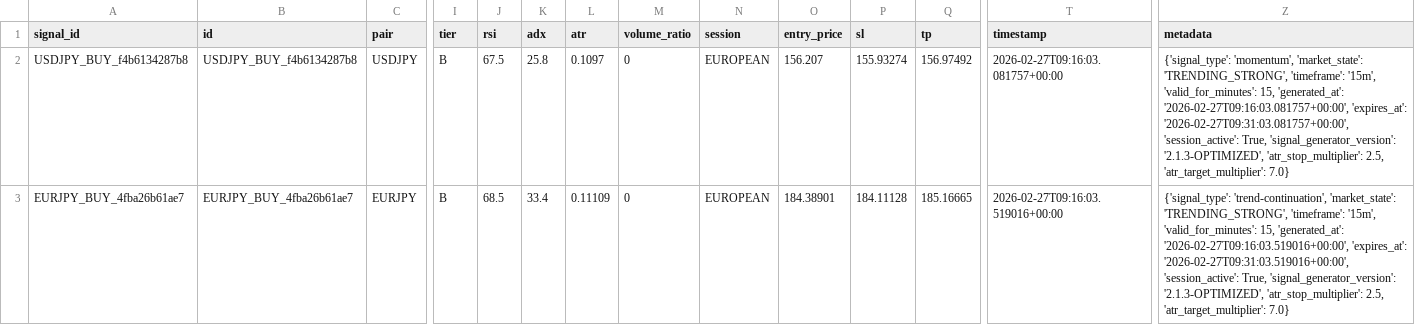
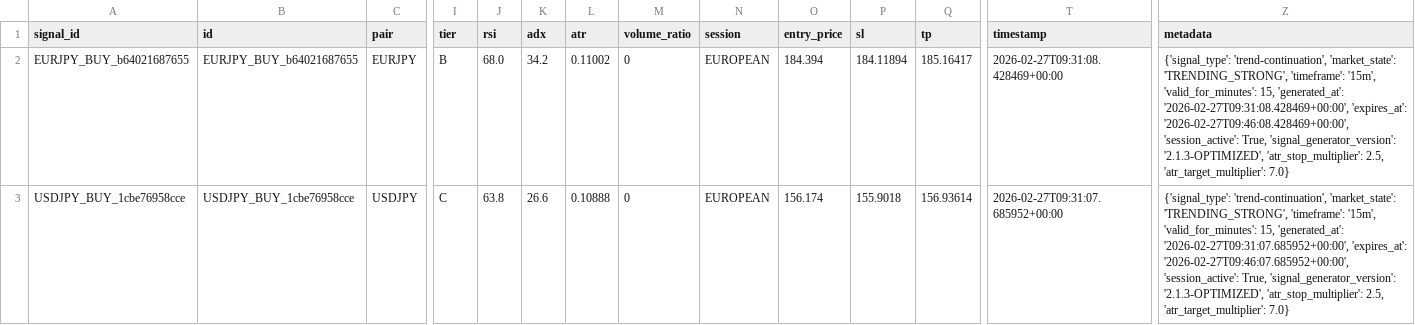
Before and after one commit to rahim-dotAI/forex-ai-models, a CSV file: signals.csv, drawn as a sheet; only a part is shown, gaps mark what is left out; removed rows and columns are numbered as before the commit, all else as after; rows hold the shown columns only; the diff names each change by its address in the sheet, - before the commit and + after, or states it on an @@ line.

```diff
--- a/signals.csv
+++ b/signals.csv
-row 2: USDJPY_BUY_f4b6134287b8 | USDJPY_BUY_f4b6134287b8 | USDJPY | B | 67.5 | 25.8 | 0.1097 | 0 | EUROPEAN | 156.207 | 155.93274 | 156.97492 | 2026-02-27T09:16:03.081757+00:00 | {'signal_type': 'momentum', 'market_state': 'TRENDING_STRONG', 'timeframe': '15m', 'valid_for_minutes': 15, 'generated_at': '2026-02-27T09:16:03.081757+00:00', 'expires_at': '2026-02-27T09:31:03.081757+00:00', 'session_active': True, 'signal_generator_version': '2.1.3-OPTIMIZED', 'atr_stop_multiplier': 2.5, 'atr_target_multiplier': 7.0}
-A2 (signal_id): EURJPY_BUY_4fba26b61ae7
+A2 (signal_id): EURJPY_BUY_b64021687655
-B2 (id): EURJPY_BUY_4fba26b61ae7
+B2 (id): EURJPY_BUY_b64021687655
-J2 (rsi): 68.5
+J2 (rsi): 68.0
-K2 (adx): 33.4
+K2 (adx): 34.2
-L2 (atr): 0.11109
+L2 (atr): 0.11002
-O2 (entry_price): 184.38901
+O2 (entry_price): 184.394
-P2 (sl): 184.11128
+P2 (sl): 184.11894
-Q2 (tp): 185.16665
+Q2 (tp): 185.16417
-T2 (timestamp): 2026-02-27T09:16:03.519016+00:00
+T2 (timestamp): 2026-02-27T09:31:08.428469+00:00
-Z2 (metadata): …15, 'generated_at': '2026-02-27T09:16:03.519016+00:00', 'expires_at': '2026-02-27T09:31:03.519016+00:00', 'session_active': True,…
+Z2 (metadata): …15, 'generated_at': '2026-02-27T09:31:08.428469+00:00', 'expires_at': '2026-02-27T09:46:08.428469+00:00', 'session_active': True,…
+row 3: USDJPY_BUY_1cbe76958cce | USDJPY_BUY_1cbe76958cce | USDJPY | C | 63.8 | 26.6 | 0.10888 | 0 | EUROPEAN | 156.174 | 155.9018 | 156.93614 | 2026-02-27T09:31:07.685952+00:00 | {'signal_type': 'trend-continuation', 'market_state': 'TRENDING_STRONG', 'timeframe': '15m', 'valid_for_minutes': 15, 'generated_at': '2026-02-27T09:31:07.685952+00:00', 'expires_at': '2026-02-27T09:46:07.685952+00:00', 'session_active': True, 'signal_generator_version': '2.1.3-OPTIMIZED', 'atr_stop_multiplier': 2.5, 'atr_target_multiplier': 7.0}
```
Also changed, not shown: 2 other files.
